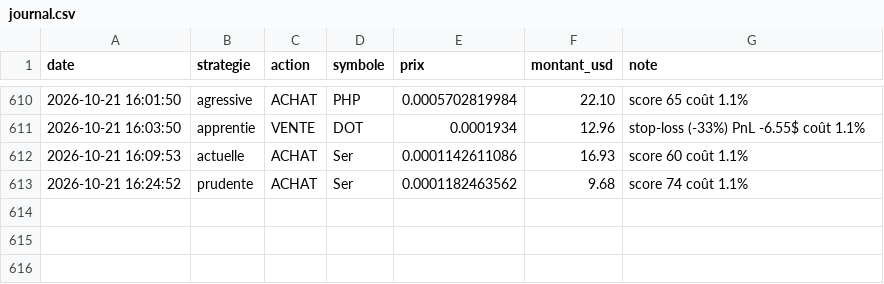
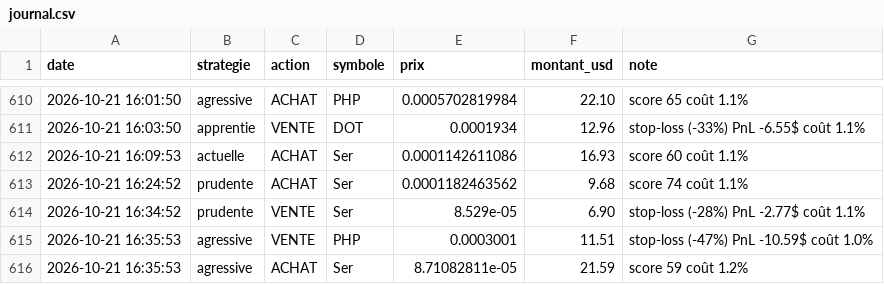
Before and after one commit to oshua888/memebot-, a CSV file: journal.csv, drawn as a sheet; only a part is shown, gaps mark what is left out; the diff names each change by its address in the sheet, - before the commit and + after, or states it on an @@ line.

```diff
--- a/journal.csv
+++ b/journal.csv
+row 614: 2026-10-21 16:34:52 | prudente | VENTE | Ser | 8.529e-05 | 6.90 | stop-loss (-28%) PnL -2.77$ coût 1.1%
+row 615: 2026-10-21 16:35:53 | agressive | VENTE | PHP | 0.0003001 | 11.51 | stop-loss (-47%) PnL -10.59$ coût 1.0%
+row 616: 2026-10-21 16:35:53 | agressive | ACHAT | Ser | 8.71082811e-05 | 21.59 | score 59 coût 1.2%
```
Also changed, not shown: trades.csv, 4 other files.
